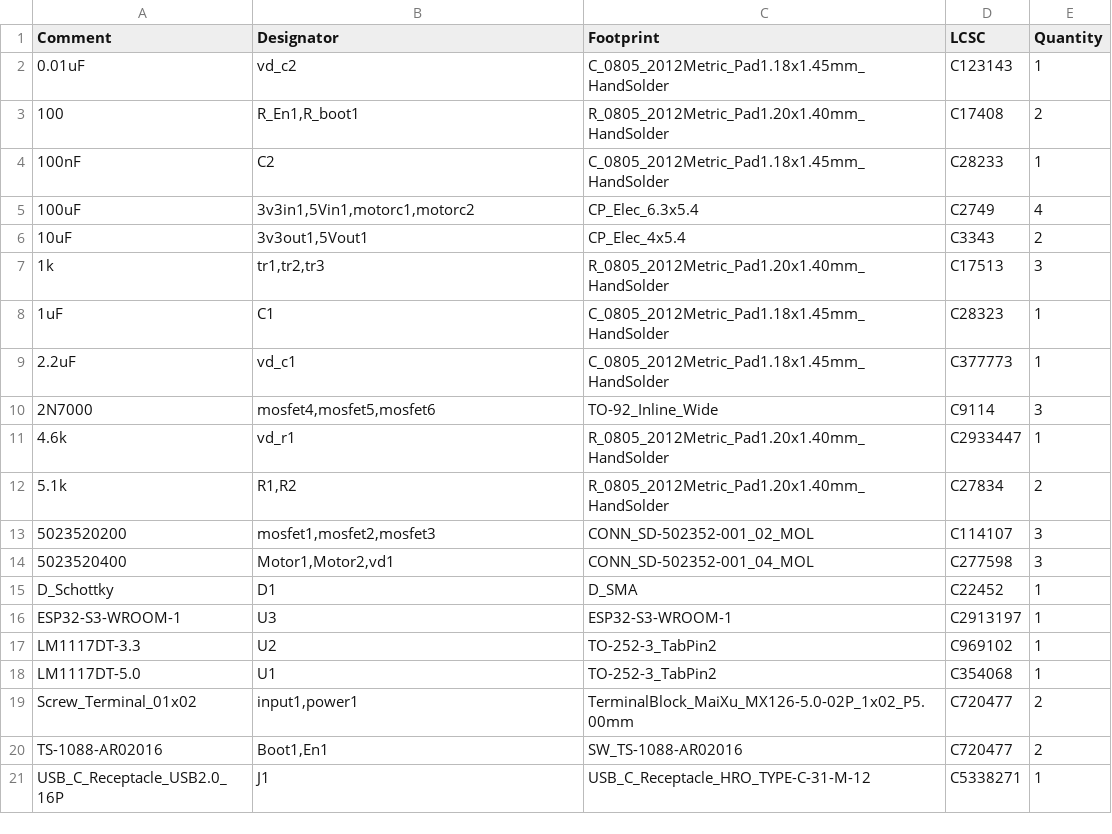
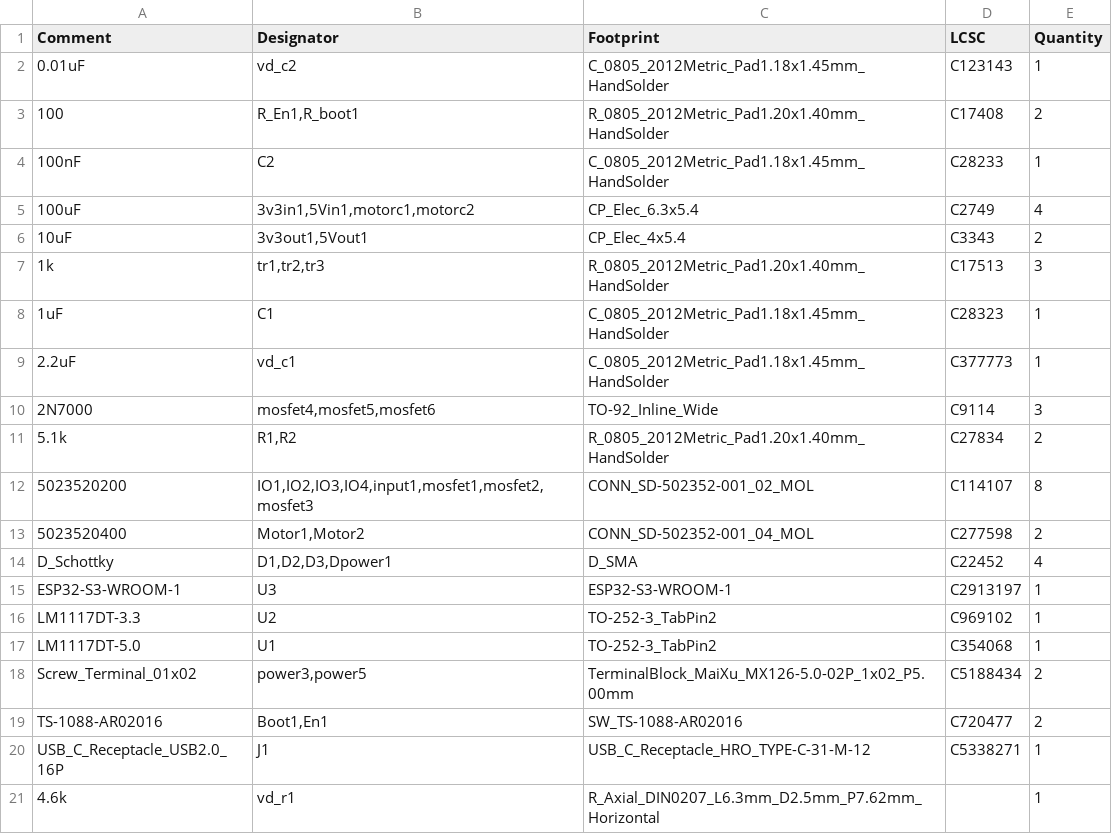
Before and after one commit to ryantay8921/ESP32-DevBoard, a CSV file: V67_cycletron/jlcpcb/production_files/BOM-V67_cycletron.csv, drawn as a sheet.

```diff
--- a/V67_cycletron/jlcpcb/production_files/BOM-V67_cycletron.csv
+++ b/V67_cycletron/jlcpcb/production_files/BOM-V67_cycletron.csv
@@ -10,7 +10,6 @@ Comment,Designator,Footprint,LCSC,Quantity
 2N7000,"mosfet4,mosfet5,mosfet6",TO-92_Inline_Wide,C9114,3
-4.6k,vd_r1,R_0805_2012Metric_Pad1.20x1.40mm_HandSolder,C2933447,1
 5.1k,"R1,R2",R_0805_2012Metric_Pad1.20x1.40mm_HandSolder,C27834,2
-5023520200,"mosfet1,mosfet2,mosfet3",CONN_SD-502352-001_02_MOL,C114107,3
-5023520400,"Motor1,Motor2,vd1",CONN_SD-502352-001_04_MOL,C277598,3
-D_Schottky,D1,D_SMA,C22452,1
+5023520200,"IO1,IO2,IO3,IO4,input1,mosfet1,mosfet2,mosfet3",CONN_SD-502352-001_02_MOL,C114107,8
+5023520400,"Motor1,Motor2",CONN_SD-502352-001_04_MOL,C277598,2
+D_Schottky,"D1,D2,D3,Dpower1",D_SMA,C22452,4
 ESP32-S3-WROOM-1,U3,ESP32-S3-WROOM-1,C2913197,1
@@ -18,4 +17,5 @@ LM1117DT-3.3,U2,TO-252-3_TabPin2,C969102,1
 LM1117DT-5.0,U1,TO-252-3_TabPin2,C354068,1
-Screw_Terminal_01x02,"input1,power1",TerminalBlock_MaiXu_MX126-5.0-02P_1x02_P5.00mm,C720477,2
+Screw_Terminal_01x02,"power3,power5",TerminalBlock_MaiXu_MX126-5.0-02P_1x02_P5.00mm,C5188434,2
 TS-1088-AR02016,"Boot1,En1",SW_TS-1088-AR02016,C720477,2
 USB_C_Receptacle_USB2.0_16P,J1,USB_C_Receptacle_HRO_TYPE-C-31-M-12,C5338271,1
+4.6k,vd_r1,R_Axial_DIN0207_L6.3mm_D2.5mm_P7.62mm_Horizontal,,1
```
Also changed, not shown: V67_cycletron/jlcpcb/production_files/CPL-V67_cycletron.csv, 29 other files.
